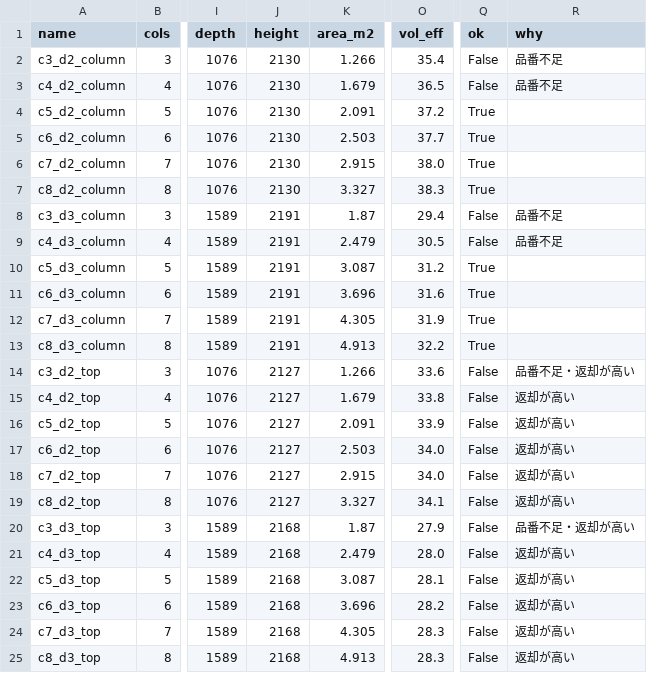
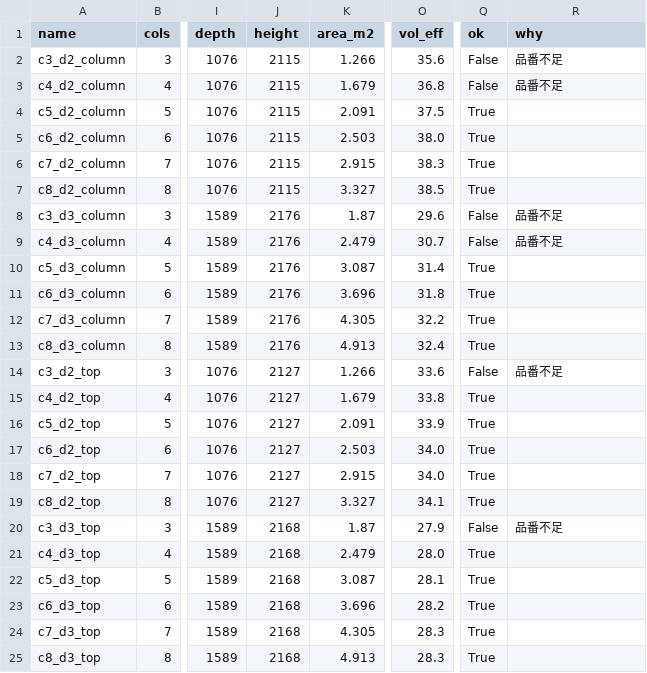
Before and after one commit to LexxPluss/lexxmoma-tools, a CSV file: cad/shooter-space/out/optimize.csv, drawn as a sheet; only a part is shown, gaps mark what is left out; the diff names each change by its address in the sheet, - before the commit and + after, or states it on an @@ line.

```diff
--- a/cad/shooter-space/out/optimize.csv
+++ b/cad/shooter-space/out/optimize.csv
-J2:J7 (height): 2130
+J2:J7 (height): 2115
-O2 (vol_eff): 35.4
+O2 (vol_eff): 35.6
-O3 (vol_eff): 36.5
+O3 (vol_eff): 36.8
-O4 (vol_eff): 37.2
+O4 (vol_eff): 37.5
-O5 (vol_eff): 37.7
+O5 (vol_eff): 38.0
-O6 (vol_eff): 38.0
+O6 (vol_eff): 38.3
-O7 (vol_eff): 38.3
+O7 (vol_eff): 38.5
-J8:J13 (height): 2191
+J8:J13 (height): 2176
-O8 (vol_eff): 29.4
+O8 (vol_eff): 29.6
-O9 (vol_eff): 30.5
+O9 (vol_eff): 30.7
-O10 (vol_eff): 31.2
+O10 (vol_eff): 31.4
-O11 (vol_eff): 31.6
+O11 (vol_eff): 31.8
-O12 (vol_eff): 31.9
+O12 (vol_eff): 32.2
-O13 (vol_eff): 32.2
+O13 (vol_eff): 32.4
-R14 (why): 品番不足・返却が高い
+R14 (why): 品番不足
-Q15:Q19 (ok): False
+Q15:Q19 (ok): True
-R15:R19 (why): 返却が高い
+R15:R19 (why): (empty)
-R20 (why): 品番不足・返却が高い
+R20 (why): 品番不足
-Q21:Q25 (ok): False
+Q21:Q25 (ok): True
-R21:R25 (why): 返却が高い
+R21:R25 (why): (empty)
```
Also changed, not shown: 27 other files.
